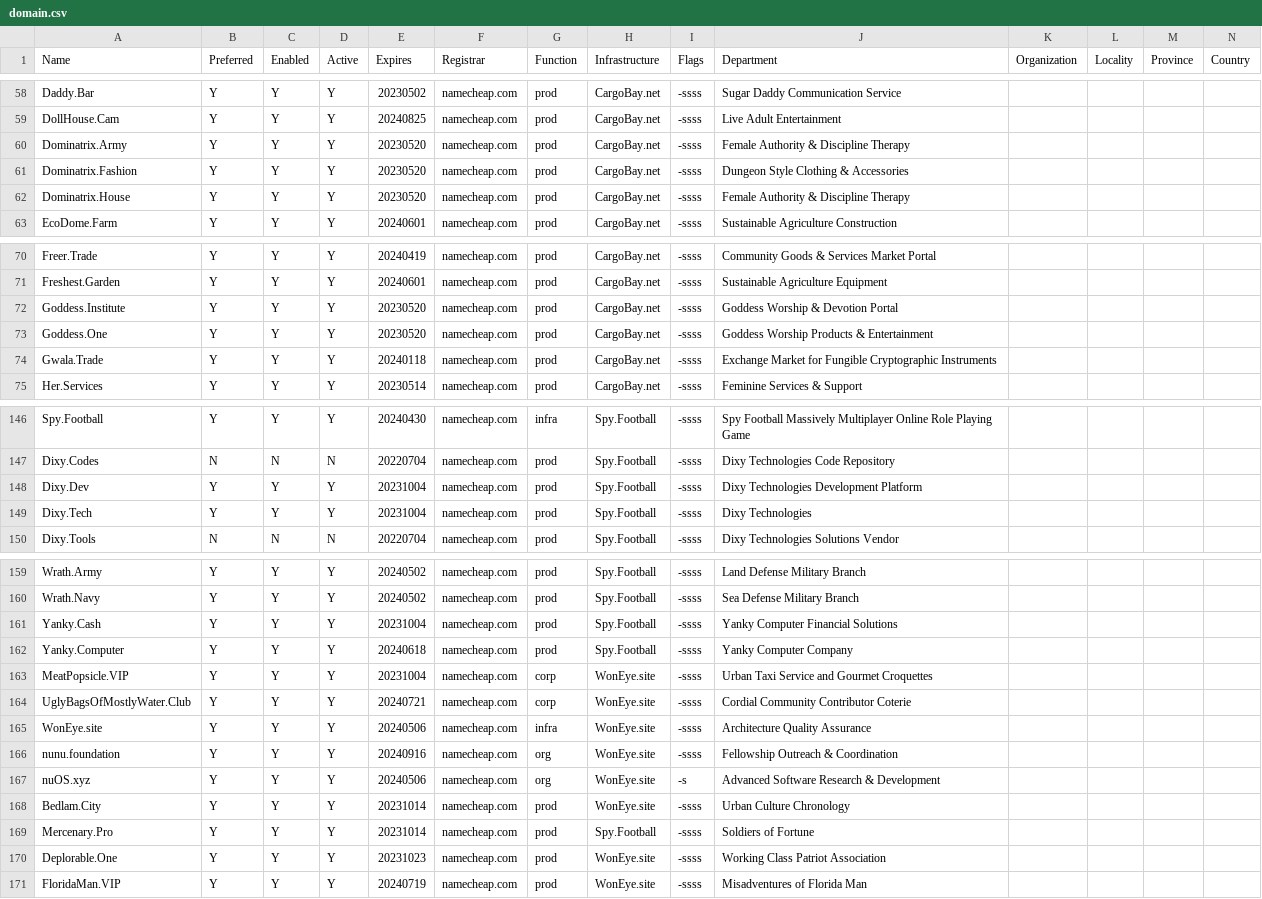
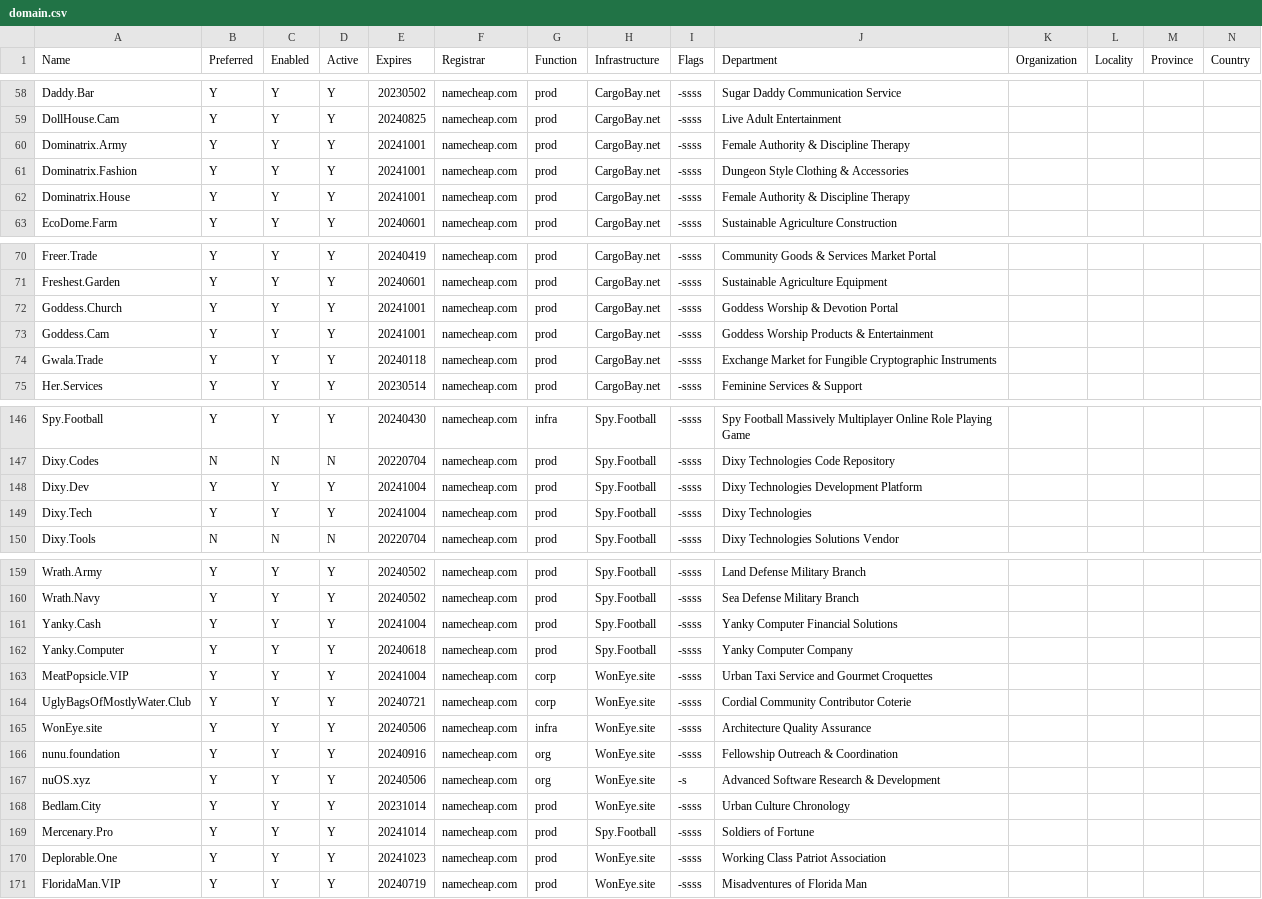
Before and after one commit to NatUni/nuOS, a CSV file: share/examples/etc/nuos/domain.csv, drawn as a sheet; only a part is shown, gaps mark what is left out; the diff covers the shown part only.

Commit message:
domain updates

```diff
--- a/share/examples/etc/nuos/domain.csv
+++ b/share/examples/etc/nuos/domain.csv
@@ -59,5 +59,5 @@ Daddy.Bar,Y,Y,Y,20230502,namecheap.com,prod,CargoBay.net,-ssss,Sugar Daddy Commu
 DollHouse.Cam,Y,Y,Y,20240825,namecheap.com,prod,CargoBay.net,-ssss,Live Adult Entertainment,,,,
-Dominatrix.Army,Y,Y,Y,20230520,namecheap.com,prod,CargoBay.net,-ssss,Female Authority & Discipline Therapy,,,,
-Dominatrix.Fashion,Y,Y,Y,20230520,namecheap.com,prod,CargoBay.net,-ssss,Dungeon Style Clothing & Accessories,,,,
-Dominatrix.House,Y,Y,Y,20230520,namecheap.com,prod,CargoBay.net,-ssss,Female Authority & Discipline Therapy,,,,
+Dominatrix.Army,Y,Y,Y,20241001,namecheap.com,prod,CargoBay.net,-ssss,Female Authority & Discipline Therapy,,,,
+Dominatrix.Fashion,Y,Y,Y,20241001,namecheap.com,prod,CargoBay.net,-ssss,Dungeon Style Clothing & Accessories,,,,
+Dominatrix.House,Y,Y,Y,20241001,namecheap.com,prod,CargoBay.net,-ssss,Female Authority & Discipline Therapy,,,,
 EcoDome.Farm,Y,Y,Y,20240601,namecheap.com,prod,CargoBay.net,-ssss,Sustainable Agriculture Construction,,,,
@@ -71,4 +71,4 @@ Freer.Trade,Y,Y,Y,20240419,namecheap.com,prod,CargoBay.net,-ssss,Community Goods
 Freshest.Garden,Y,Y,Y,20240601,namecheap.com,prod,CargoBay.net,-ssss,Sustainable Agriculture Equipment,,,,
-Goddess.Institute,Y,Y,Y,20230520,namecheap.com,prod,CargoBay.net,-ssss,Goddess Worship & Devotion Portal,,,,
-Goddess.One,Y,Y,Y,20230520,namecheap.com,prod,CargoBay.net,-ssss,Goddess Worship Products & Entertainment,,,,
+Goddess.Church,Y,Y,Y,20241001,namecheap.com,prod,CargoBay.net,-ssss,Goddess Worship & Devotion Portal,,,,
+Goddess.Cam,Y,Y,Y,20241001,namecheap.com,prod,CargoBay.net,-ssss,Goddess Worship Products & Entertainment,,,,
 Gwala.Trade,Y,Y,Y,20240118,namecheap.com,prod,CargoBay.net,-ssss,Exchange Market for Fungible Cryptographic Instruments,,,,
@@ -147,4 +147,4 @@ Spy.Football,Y,Y,Y,20240430,namecheap.com,infra,Spy.Football,-ssss,Spy Football
 Dixy.Codes,N,N,N,20220704,namecheap.com,prod,Spy.Football,-ssss,Dixy Technologies Code Repository,,,,
-Dixy.Dev,Y,Y,Y,20231004,namecheap.com,prod,Spy.Football,-ssss,Dixy Technologies Development Platform,,,,
-Dixy.Tech,Y,Y,Y,20231004,namecheap.com,prod,Spy.Football,-ssss,Dixy Technologies,,,,
+Dixy.Dev,Y,Y,Y,20241004,namecheap.com,prod,Spy.Football,-ssss,Dixy Technologies Development Platform,,,,
+Dixy.Tech,Y,Y,Y,20241004,namecheap.com,prod,Spy.Football,-ssss,Dixy Technologies,,,,
 Dixy.Tools,N,N,N,20220704,namecheap.com,prod,Spy.Football,-ssss,Dixy Technologies Solutions Vendor,,,,
@@ -160,5 +160,5 @@ Wrath.Army,Y,Y,Y,20240502,namecheap.com,prod,Spy.Football,-ssss,Land Defense Mil
 Wrath.Navy,Y,Y,Y,20240502,namecheap.com,prod,Spy.Football,-ssss,Sea Defense Military Branch,,,,
-Yanky.Cash,Y,Y,Y,20231004,namecheap.com,prod,Spy.Football,-ssss,Yanky Computer Financial Solutions,,,,
+Yanky.Cash,Y,Y,Y,20241004,namecheap.com,prod,Spy.Football,-ssss,Yanky Computer Financial Solutions,,,,
 Yanky.Computer,Y,Y,Y,20240618,namecheap.com,prod,Spy.Football,-ssss,Yanky Computer Company,,,,
-MeatPopsicle.VIP,Y,Y,Y,20231004,namecheap.com,corp,WonEye.site,-ssss,Urban Taxi Service and Gourmet Croquettes,,,,
+MeatPopsicle.VIP,Y,Y,Y,20241004,namecheap.com,corp,WonEye.site,-ssss,Urban Taxi Service and Gourmet Croquettes,,,,
 UglyBagsOfMostlyWater.Club,Y,Y,Y,20240721,namecheap.com,corp,WonEye.site,-ssss,Cordial Community Contributor Coterie,,,,
@@ -168,4 +168,4 @@ nuOS.xyz,Y,Y,Y,20240506,namecheap.com,org,WonEye.site,-s,Advanced Software Resea
 Bedlam.City,Y,Y,Y,20231014,namecheap.com,prod,WonEye.site,-ssss,Urban Culture Chronology,,,,
-Mercenary.Pro,Y,Y,Y,20231014,namecheap.com,prod,Spy.Football,-ssss,Soldiers of Fortune,,,,
-Deplorable.One,Y,Y,Y,20231023,namecheap.com,prod,WonEye.site,-ssss,Working Class Patriot Association,,,,
+Mercenary.Pro,Y,Y,Y,20241014,namecheap.com,prod,Spy.Football,-ssss,Soldiers of Fortune,,,,
+Deplorable.One,Y,Y,Y,20241023,namecheap.com,prod,WonEye.site,-ssss,Working Class Patriot Association,,,,
 FloridaMan.VIP,Y,Y,Y,20240719,namecheap.com,prod,WonEye.site,-ssss,Misadventures of Florida Man,,,,
```
Also changed, not shown: 1 edited cell elsewhere in this file.
